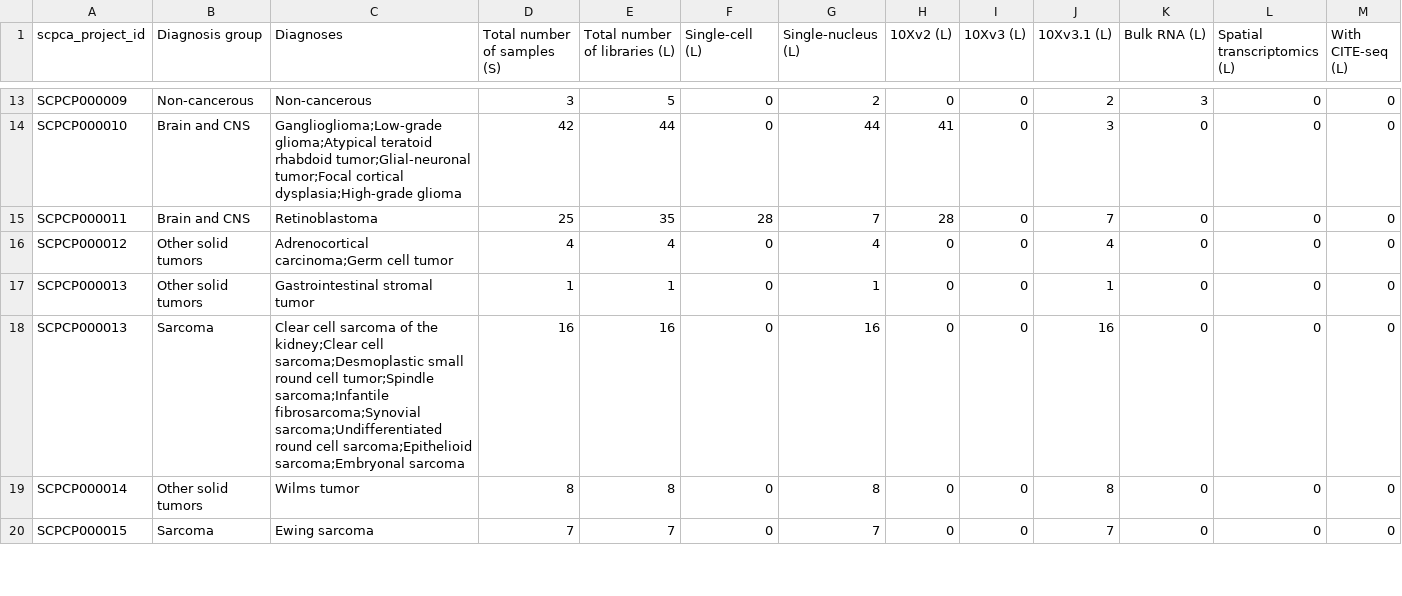
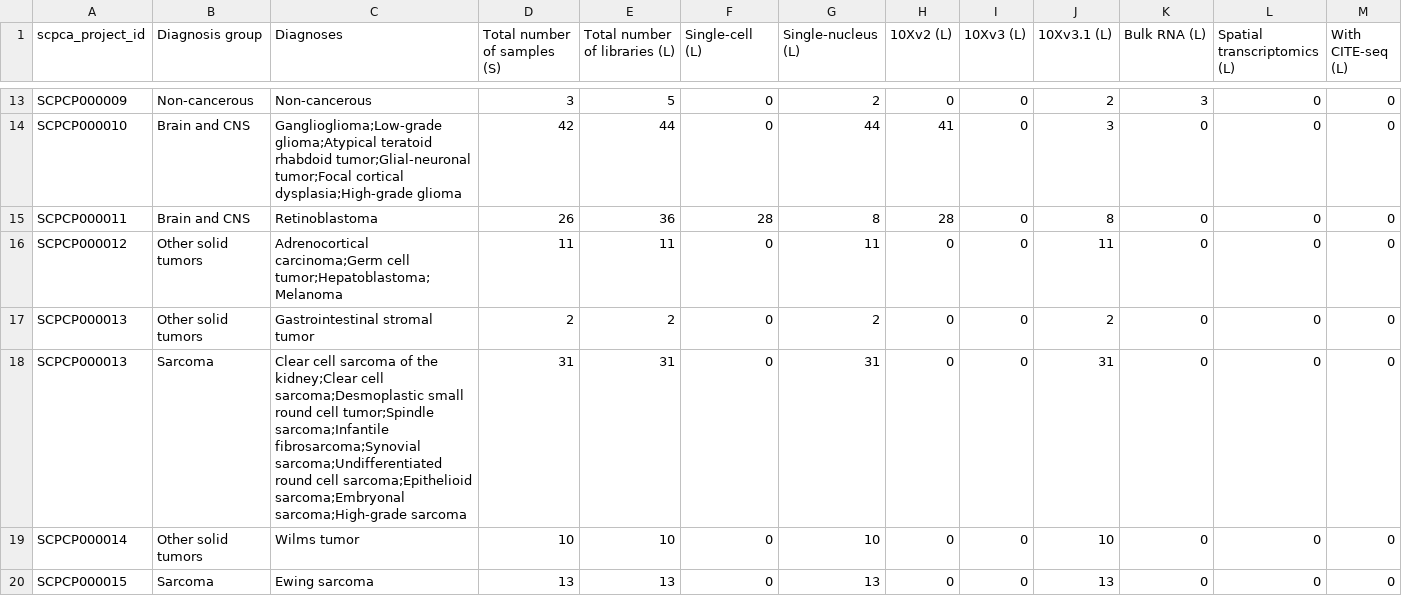
Before and after one commit to AlexsLemonade/scpca-paper-figures, a TSV file: tables/TableS1-modality-overview.tsv, drawn as a sheet; only a part is shown, gaps mark what is left out; the diff covers the shown part only; the diff names each change by its address in the sheet, - before the commit and + after, or states it on an @@ line.

Commit message:
update modality table

```diff
--- a/tables/TableS1-modality-overview.tsv
+++ b/tables/TableS1-modality-overview.tsv
-D15 (Total number of samples (S)): 25
+D15 (Total number of samples (S)): 26
-E15 (Total number of libraries (L)): 35
+E15 (Total number of libraries (L)): 36
-G15 (Single-nucleus (L)): 7
+G15 (Single-nucleus (L)): 8
-J15 (10Xv3.1 (L)): 7
+J15 (10Xv3.1 (L)): 8
-C16 (Diagnoses): …carcinoma;Germ cell tumor
+C16 (Diagnoses): …carcinoma;Germ cell tumor;Hepatoblastoma;Melanoma
-D16 (Total number of samples (S)): 4
+D16 (Total number of samples (S)): 11
-E16 (Total number of libraries (L)): 4
+E16 (Total number of libraries (L)): 11
-G16 (Single-nucleus (L)): 4
+G16 (Single-nucleus (L)): 11
-J16 (10Xv3.1 (L)): 4
+J16 (10Xv3.1 (L)): 11
-D17 (Total number of samples (S)): 1
+D17 (Total number of samples (S)): 2
-E17 (Total number of libraries (L)): 1
+E17 (Total number of libraries (L)): 2
-G17 (Single-nucleus (L)): 1
+G17 (Single-nucleus (L)): 2
-J17 (10Xv3.1 (L)): 1
+J17 (10Xv3.1 (L)): 2
-C18 (Diagnoses): …sarcoma;Epithelioid sarcoma;Embryonal sarcoma
+C18 (Diagnoses): …sarcoma;Epithelioid sarcoma;Embryonal sarcoma;High-grade sarcoma
-D18 (Total number of samples (S)): 16
+D18 (Total number of samples (S)): 31
-E18 (Total number of libraries (L)): 16
+E18 (Total number of libraries (L)): 31
-G18 (Single-nucleus (L)): 16
+G18 (Single-nucleus (L)): 31
-J18 (10Xv3.1 (L)): 16
+J18 (10Xv3.1 (L)): 31
-D19 (Total number of samples (S)): 8
+D19 (Total number of samples (S)): 10
-E19 (Total number of libraries (L)): 8
+E19 (Total number of libraries (L)): 10
-G19 (Single-nucleus (L)): 8
+G19 (Single-nucleus (L)): 10
-J19 (10Xv3.1 (L)): 8
+J19 (10Xv3.1 (L)): 10
-D20 (Total number of samples (S)): 7
+D20 (Total number of samples (S)): 13
-E20 (Total number of libraries (L)): 7
+E20 (Total number of libraries (L)): 13
-G20 (Single-nucleus (L)): 7
+G20 (Single-nucleus (L)): 13
-J20 (10Xv3.1 (L)): 7
+J20 (10Xv3.1 (L)): 13
```
Also changed, not shown: 5 added rows and 14 edited cells elsewhere in this file.
